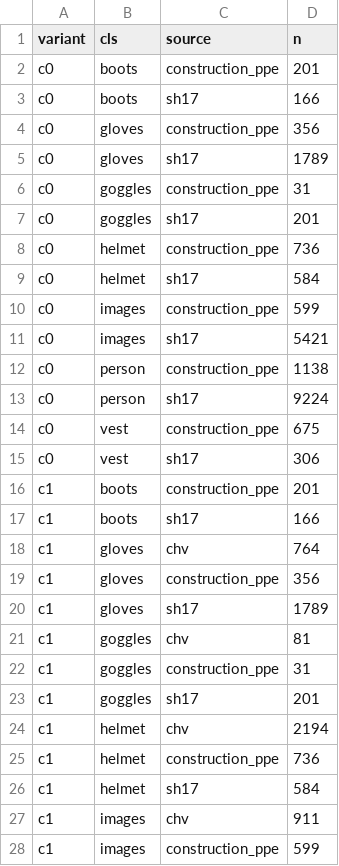
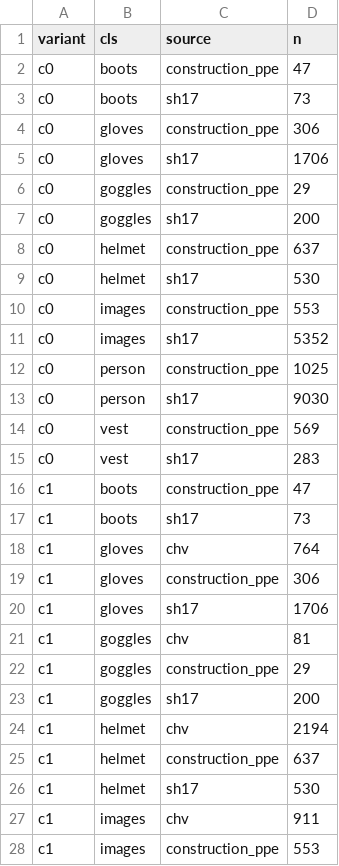
Before and after one commit to phppp-1701/PPE_Project, a CSV file: data/ppe6/variants/compare.csv, drawn as a sheet; only a part is shown; the diff covers the shown part only.

```diff
--- a/data/ppe6/variants/compare.csv
+++ b/data/ppe6/variants/compare.csv
@@ -1,28 +1,28 @@
 variant,cls,source,n
-c0,boots,construction_ppe,201
-c0,boots,sh17,166
-c0,gloves,construction_ppe,356
-c0,gloves,sh17,1789
-c0,goggles,construction_ppe,31
-c0,goggles,sh17,201
-c0,helmet,construction_ppe,736
-c0,helmet,sh17,584
-c0,images,construction_ppe,599
-c0,images,sh17,5421
-c0,person,construction_ppe,1138
-c0,person,sh17,9224
-c0,vest,construction_ppe,675
-c0,vest,sh17,306
-c1,boots,construction_ppe,201
-c1,boots,sh17,166
+c0,boots,construction_ppe,47
+c0,boots,sh17,73
+c0,gloves,construction_ppe,306
+c0,gloves,sh17,1706
+c0,goggles,construction_ppe,29
+c0,goggles,sh17,200
+c0,helmet,construction_ppe,637
+c0,helmet,sh17,530
+c0,images,construction_ppe,553
+c0,images,sh17,5352
+c0,person,construction_ppe,1025
+c0,person,sh17,9030
+c0,vest,construction_ppe,569
+c0,vest,sh17,283
+c1,boots,construction_ppe,47
+c1,boots,sh17,73
 c1,gloves,chv,764
-c1,gloves,construction_ppe,356
-c1,gloves,sh17,1789
+c1,gloves,construction_ppe,306
+c1,gloves,sh17,1706
 c1,goggles,chv,81
-c1,goggles,construction_ppe,31
-c1,goggles,sh17,201
+c1,goggles,construction_ppe,29
+c1,goggles,sh17,200
 c1,helmet,chv,2194
-c1,helmet,construction_ppe,736
-c1,helmet,sh17,584
+c1,helmet,construction_ppe,637
+c1,helmet,sh17,530
 c1,images,chv,911
-c1,images,construction_ppe,599
+c1,images,construction_ppe,553
```
Also changed, not shown: 16 edited cells elsewhere in this file, data/ppe6/variants/loss_table.csv, data/ppe6/variants/mask_status.csv, 12 other files.
